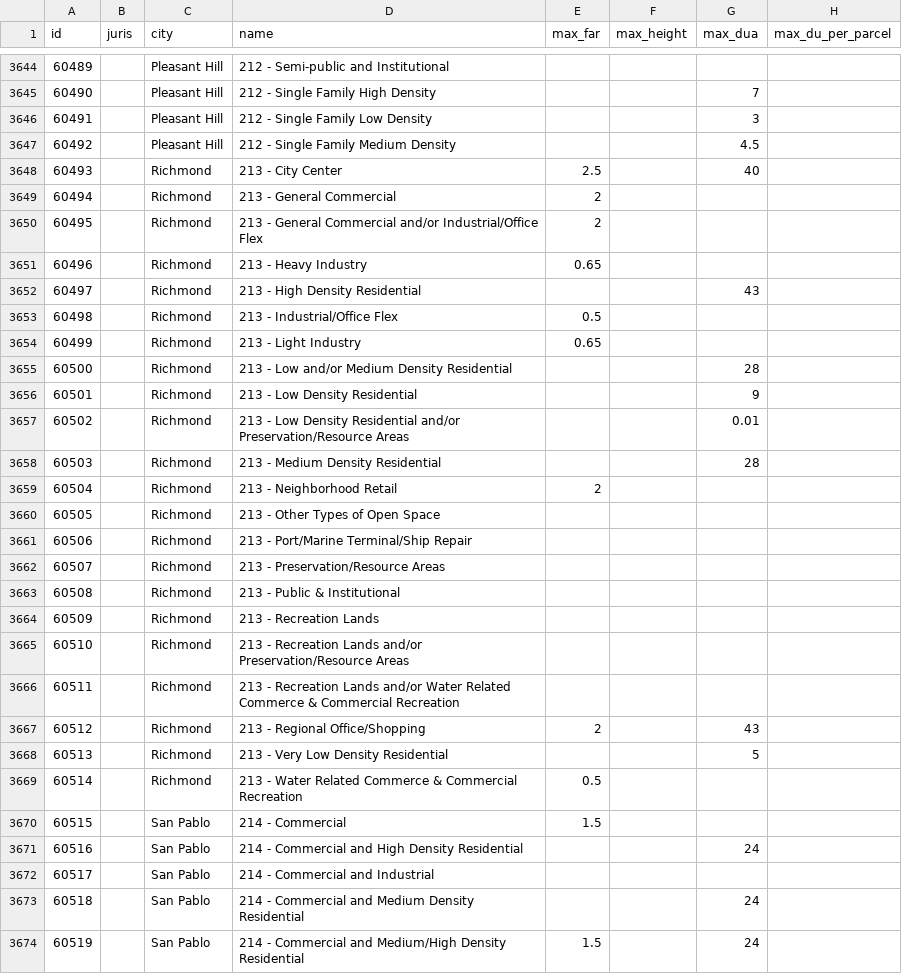
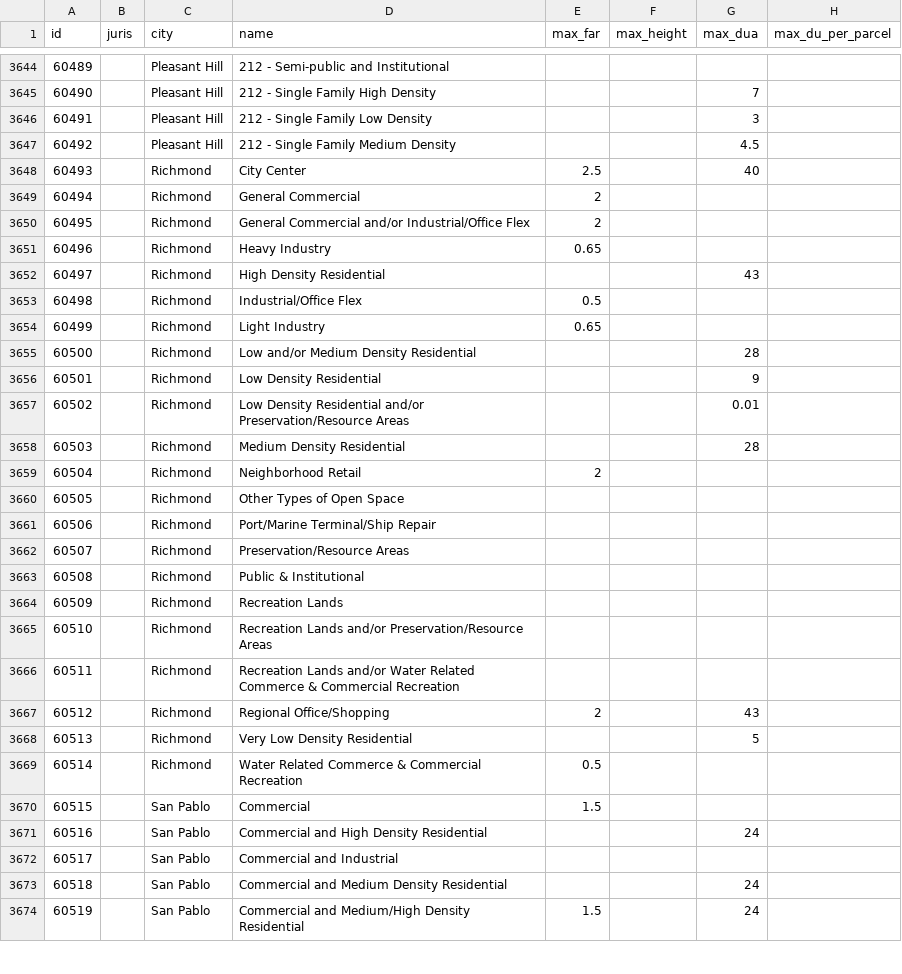
Before and after one commit to mkreilly/mapcraft_eg, a CSV file: zoning_lookup.csv, drawn as a sheet; only a part is shown, gaps mark what is left out; the diff covers the shown part only; the diff names each change by its address in the sheet, - before the commit and + after, or states it on an @@ line.

```diff
--- a/zoning_lookup.csv
+++ b/zoning_lookup.csv
-D3648 (name): 213 - City Center
+D3648 (name): City Center
-D3649 (name): 213 - General Commercial
+D3649 (name): General Commercial
-D3650 (name): 213 - General Commercial…
+D3650 (name): General Commercial…
-D3651 (name): 213 - Heavy Industry
+D3651 (name): Heavy Industry
-D3652 (name): 213 - High Density Residential
+D3652 (name): High Density Residential
-D3653 (name): 213 - Industrial/Office Flex
+D3653 (name): Industrial/Office Flex
-D3654 (name): 213 - Light Industry
+D3654 (name): Light Industry
-D3655 (name): 213 - Low and/or Medium Density Residential
+D3655 (name): Low and/or Medium Density Residential
-D3656 (name): 213 - Low Density Residential
+D3656 (name): Low Density Residential
-D3657 (name): 213 - Low Density…
+D3657 (name): Low Density…
-D3658 (name): 213 - Medium Density Residential
+D3658 (name): Medium Density Residential
-D3659 (name): 213 - Neighborhood Retail
+D3659 (name): Neighborhood Retail
-D3660 (name): 213 - Other Types of Open Space
+D3660 (name): Other Types of Open Space
-D3661 (name): 213 - Port/Marine Terminal/Ship Repair
+D3661 (name): Port/Marine Terminal/Ship Repair
-D3662 (name): 213 - Preservation/Resource Areas
+D3662 (name): Preservation/Resource Areas
-D3663 (name): 213 - Public & Institutional
+D3663 (name): Public & Institutional
-D3664 (name): 213 - Recreation Lands
+D3664 (name): Recreation Lands
-D3665 (name): 213 - Recreation Lands…
+D3665 (name): Recreation Lands…
-D3666 (name): 213 - Recreation Lands…
+D3666 (name): Recreation Lands…
-D3667 (name): 213 - Regional Office/Shopping
+D3667 (name): Regional Office/Shopping
-D3668 (name): 213 - Very Low Density Residential
+D3668 (name): Very Low Density Residential
-D3669 (name): 213 - Water Related…
+D3669 (name): Water Related…
-D3670 (name): 214 - Commercial
+D3670 (name): Commercial
-D3671 (name): 214 - Commercial and High Density Residential
+D3671 (name): Commercial and High Density Residential
-D3672 (name): 214 - Commercial and Industrial
+D3672 (name): Commercial and Industrial
-D3673 (name): 214 - Commercial and Medium Density Residential
+D3673 (name): Commercial and Medium Density Residential
-D3674 (name): 214 - Commercial and…
+D3674 (name): Commercial and…
```
Also changed, not shown: 138 edited cells elsewhere in this file, missing_zoning_ids.csv.
